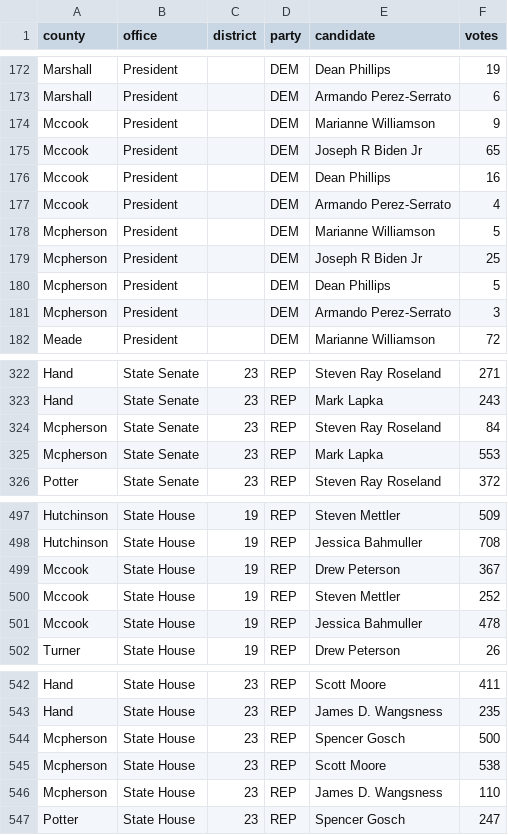
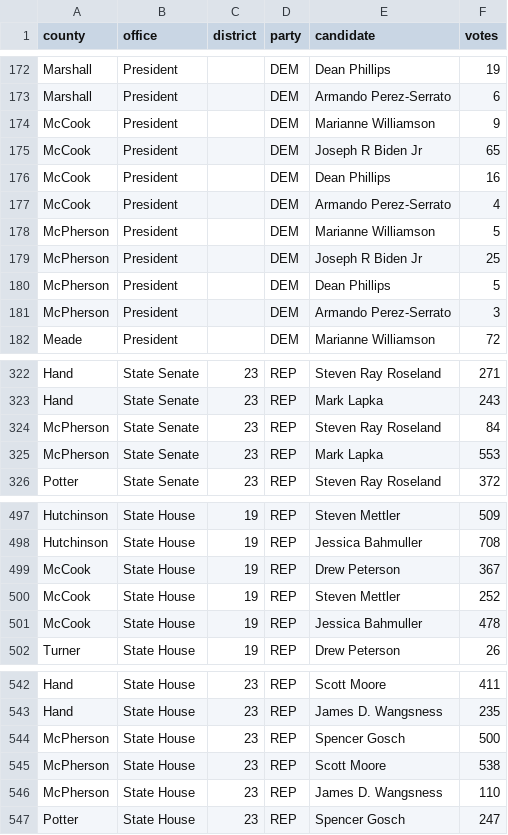
Before and after one commit to openelections/openelections-data-sd, a CSV file: 2024/20240604__sd__primary__county.csv, drawn as a sheet; only a part is shown, gaps mark what is left out.

```diff
--- a/2024/20240604__sd__primary__county.csv
+++ b/2024/20240604__sd__primary__county.csv
@@ -173,10 +173,10 @@ Marshall,President,,DEM,Dean Phillips,19
 Marshall,President,,DEM,Armando Perez-Serrato,6
-Mccook,President,,DEM,Marianne Williamson,9
-Mccook,President,,DEM,Joseph R Biden Jr,65
-Mccook,President,,DEM,Dean Phillips,16
-Mccook,President,,DEM,Armando Perez-Serrato,4
-Mcpherson,President,,DEM,Marianne Williamson,5
-Mcpherson,President,,DEM,Joseph R Biden Jr,25
-Mcpherson,President,,DEM,Dean Phillips,5
-Mcpherson,President,,DEM,Armando Perez-Serrato,3
+McCook,President,,DEM,Marianne Williamson,9
+McCook,President,,DEM,Joseph R Biden Jr,65
+McCook,President,,DEM,Dean Phillips,16
+McCook,President,,DEM,Armando Perez-Serrato,4
+McPherson,President,,DEM,Marianne Williamson,5
+McPherson,President,,DEM,Joseph R Biden Jr,25
+McPherson,President,,DEM,Dean Phillips,5
+McPherson,President,,DEM,Armando Perez-Serrato,3
 Meade,President,,DEM,Marianne Williamson,72
@@ -323,4 +323,4 @@ Hand,State Senate,23,REP,Steven Ray Roseland,271
 Hand,State Senate,23,REP,Mark Lapka,243
-Mcpherson,State Senate,23,REP,Steven Ray Roseland,84
-Mcpherson,State Senate,23,REP,Mark Lapka,553
+McPherson,State Senate,23,REP,Steven Ray Roseland,84
+McPherson,State Senate,23,REP,Mark Lapka,553
 Potter,State Senate,23,REP,Steven Ray Roseland,372
@@ -498,5 +498,5 @@ Hutchinson,State House,19,REP,Steven Mettler,509
 Hutchinson,State House,19,REP,Jessica Bahmuller,708
-Mccook,State House,19,REP,Drew Peterson,367
-Mccook,State House,19,REP,Steven Mettler,252
-Mccook,State House,19,REP,Jessica Bahmuller,478
+McCook,State House,19,REP,Drew Peterson,367
+McCook,State House,19,REP,Steven Mettler,252
+McCook,State House,19,REP,Jessica Bahmuller,478
 Turner,State House,19,REP,Drew Peterson,26
@@ -543,5 +543,5 @@ Hand,State House,23,REP,Scott Moore,411
 Hand,State House,23,REP,James D. Wangsness,235
-Mcpherson,State House,23,REP,Spencer Gosch,500
-Mcpherson,State House,23,REP,Scott Moore,538
-Mcpherson,State House,23,REP,James D. Wangsness,110
+McPherson,State House,23,REP,Spencer Gosch,500
+McPherson,State House,23,REP,Scott Moore,538
+McPherson,State House,23,REP,James D. Wangsness,110
 Potter,State House,23,REP,Spencer Gosch,247
```
